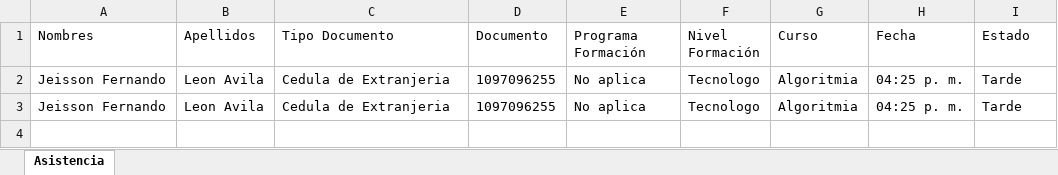
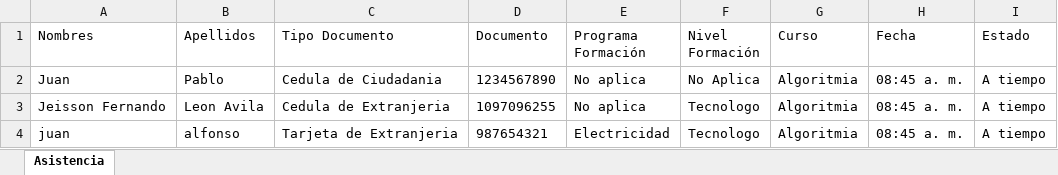
Before and after one commit to JeissonFernandoLeonAvilaADSO/Proyecto-registro-de-asistencia, an Excel workbook: Proyecto_Registro_Asistencia/asistencia.xlsx, sheet Asistencia, drawn as a sheet; values as stored, in another font and other column widths than the file's, no borders; removed rows and columns are numbered as before the commit, all else as after; the diff names each change by its address in the sheet, - before the commit and + after, or states it on an @@ line.

Commit message:
Se arreglaron errores con las acciones de administrador para modificar y agregar usuarios, se avanzo en funcionalidades de instructor para generar asistencias

```diff
--- a/Proyecto_Registro_Asistencia/asistencia.xlsx (sheet Asistencia)
+++ b/Proyecto_Registro_Asistencia/asistencia.xlsx (sheet Asistencia)
-row 2: Jeisson Fernando | Leon Avila | Cedula de Extranjeria | 1097096255 | No aplica | Tecnologo | Algoritmia | 04:25 p. m. | Tarde
+row 2: Juan | Pablo | Cedula de Ciudadania | 1234567890 | No aplica | No Aplica | Algoritmia | 08:45 a. m. | A tiempo
-H3 (Fecha): 04:25 p. m.
+H3 (Fecha): 08:45 a. m.
-I3 (Estado): Tarde
+I3 (Estado): A tiempo
+row 4: juan | alfonso | Tarjeta de Extranjeria | 987654321 | Electricidad | Tecnologo | Algoritmia | 08:45 a. m. | A tiempo
```
Also changed, not shown: 11 other files.
